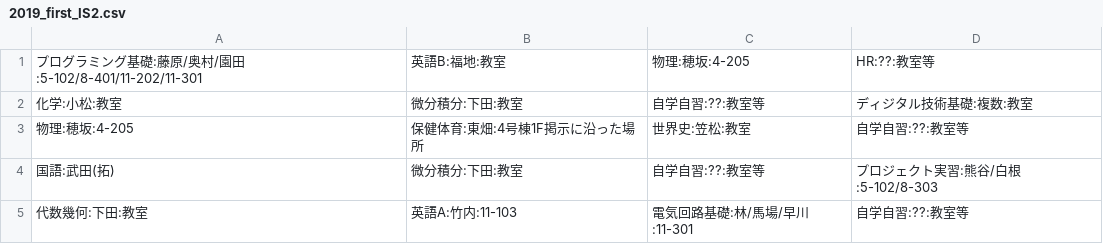
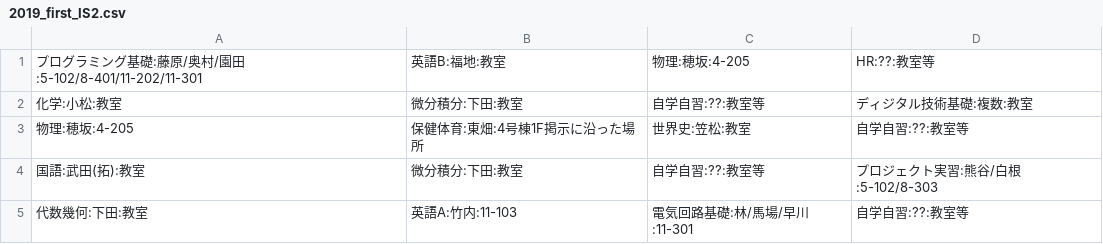
Before and after one commit to Agatsuma854/get_timetable, a CSV file: 2019_first_IS2.csv, drawn as a sheet.

```diff
--- a/2019_first_IS2.csv
+++ b/2019_first_IS2.csv
@@ -3,3 +3,3 @@
 物理:穂坂:4-205,保健体育:東畑:4号棟1F掲示に沿った場所,世界史:笠松:教室,自学自習:??:教室等
-国語:武田(拓),微分積分:下田:教室,自学自習:??:教室等,プロジェクト実習:熊谷/白根:5-102/8-303
+国語:武田(拓):教室,微分積分:下田:教室,自学自習:??:教室等,プロジェクト実習:熊谷/白根:5-102/8-303
 代数幾何:下田:教室,英語A:竹内:11-103,電気回路基礎:林/馬場/早川:11-301,自学自習:??:教室等
```
Also changed, not shown: 2019_first_IT2.csv.
